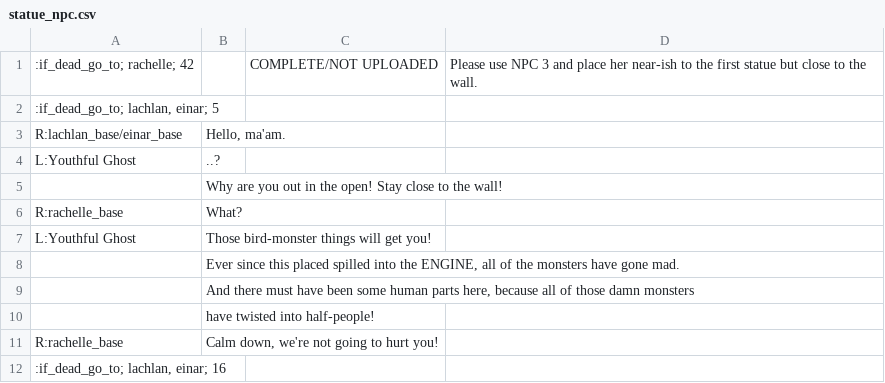
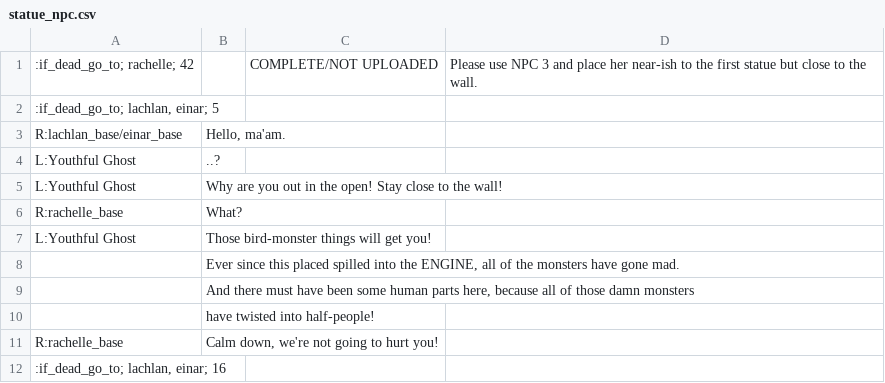
Before and after one commit to RajwolChapagain/RPG, a CSV file: assets/dialogues/level_2/statue_npc.csv, drawn as a sheet; only a part is shown.

Commit message:
Fix statue npc dialogue bug

```diff
--- a/assets/dialogues/level_2/statue_npc.csv
+++ b/assets/dialogues/level_2/statue_npc.csv
@@ -4,3 +4,3 @@ R:lachlan_base/einar_base,"Hello, ma'am. ",,
 L:Youthful Ghost,..?,,
-,Why are you out in the open! Stay close to the wall!,,
+L:Youthful Ghost,Why are you out in the open! Stay close to the wall!,,
 R:rachelle_base,What?,,
```
